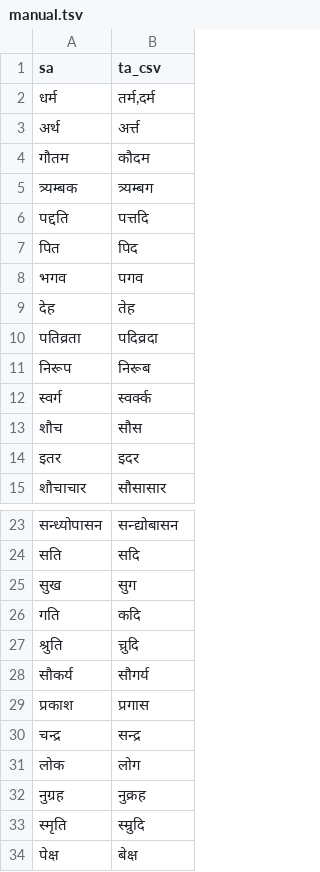
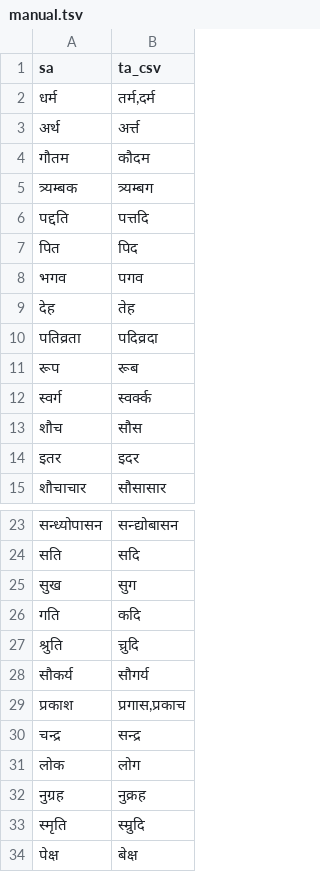
Before and after one commit to indic-transliteration/common_maps, a TSV file: ta_sa/manual.tsv, drawn as a sheet; only a part is shown, gaps mark what is left out; the diff covers the shown part only.

```diff
--- a/ta_sa/manual.tsv
+++ b/ta_sa/manual.tsv
@@ -10,3 +10,3 @@ sa	ta_csv
 पतिव्रता	पदिव्रदा
-निरूप	निरूब
+रूप	रूब
 स्वर्ग	स्वर्क्क
@@ -28,3 +28,3 @@ sa	ta_csv
 सौकर्य	सौगर्य
-प्रकाश	प्रगास
+प्रकाश	प्रगास,प्रकाच
 चन्द्र	सन्द्र
```
Also changed, not shown: 39 added rows elsewhere in this file.
